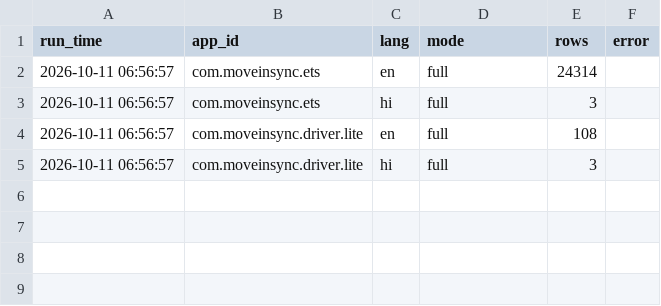
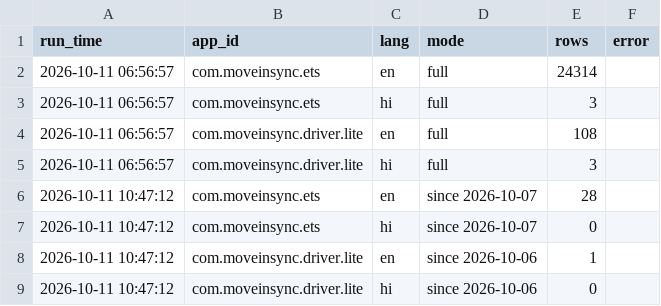
Before and after one commit to Heman1223/moveinsync-review-analyzer, a CSV file: data/fetch_log.csv, drawn as a sheet; the diff names each change by its address in the sheet, - before the commit and + after, or states it on an @@ line.

```diff
--- a/data/fetch_log.csv
+++ b/data/fetch_log.csv
+row 6: 2026-10-11 10:47:12 | com.moveinsync.ets | en | since 2026-10-07 | 28
+row 7: 2026-10-11 10:47:12 | com.moveinsync.ets | hi | since 2026-10-07 | 0
+row 8: 2026-10-11 10:47:12 | com.moveinsync.driver.lite | en | since 2026-10-06 | 1
+row 9: 2026-10-11 10:47:12 | com.moveinsync.driver.lite | hi | since 2026-10-06 | 0
```
Also changed, not shown: data/labels_llm.csv, data/snapshots.csv, 9 other files.
